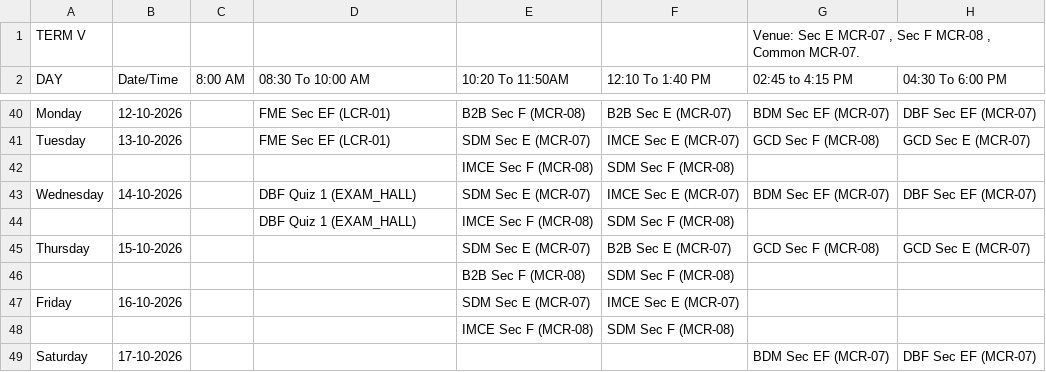
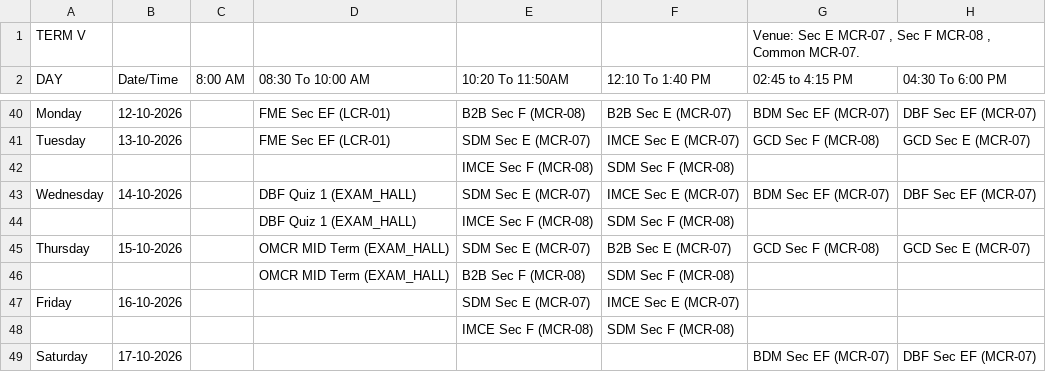
Before and after one commit to Acethelast78/studentdash, a CSV file: term5_timetable.csv, drawn as a sheet; only a part is shown, gaps mark what is left out; the diff names each change by its address in the sheet, - before the commit and + after, or states it on an @@ line.

```diff
--- a/term5_timetable.csv
+++ b/term5_timetable.csv
-D45:D46 (08:30 To 10:00 AM): (empty)
+D45:D46 (08:30 To 10:00 AM): OMCR MID Term (EXAM_HALL)
```
Also changed, not shown: 2 other files.
